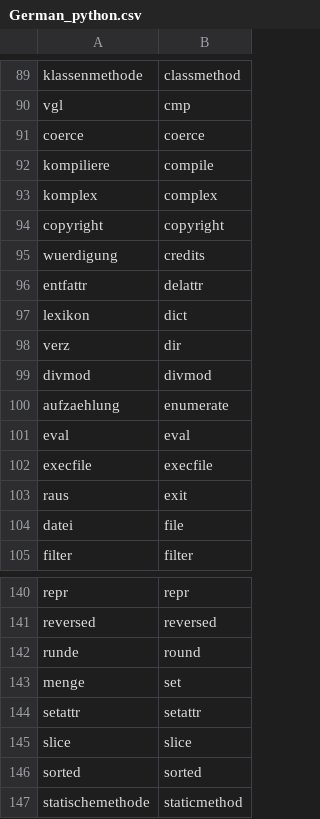
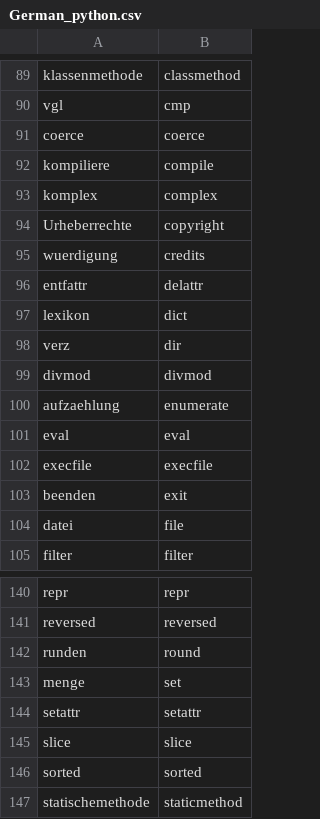
Before and after one commit to yoshinodev/langplusplus, a CSV file: translations/German_python.csv, drawn as a sheet; only a part is shown, gaps mark what is left out.

Commit message:
Minor adjustments to translations

```diff
--- a/translations/German_python.csv
+++ b/translations/German_python.csv
@@ -93,3 +93,3 @@ kompiliere,compile
 komplex,complex
-copyright,copyright
+Urheberrechte,copyright
 wuerdigung,credits
@@ -102,3 +102,3 @@ eval,eval
 execfile,execfile
-raus,exit
+beenden,exit
 datei,file
@@ -141,3 +141,3 @@ repr,repr
 reversed,reversed
-runde,round
+runden,round
 menge,set
```
